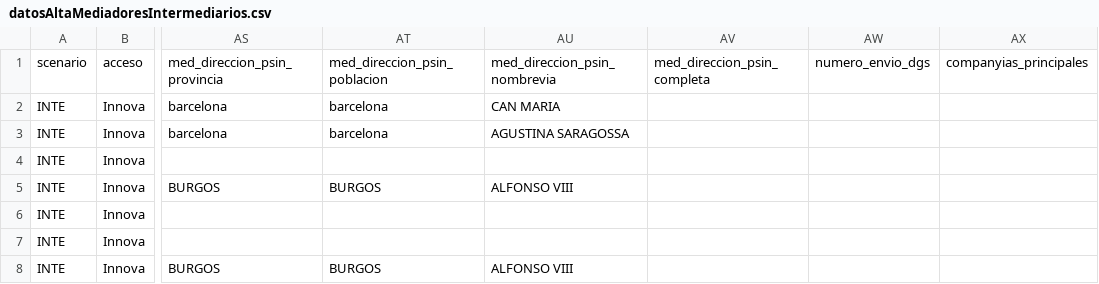
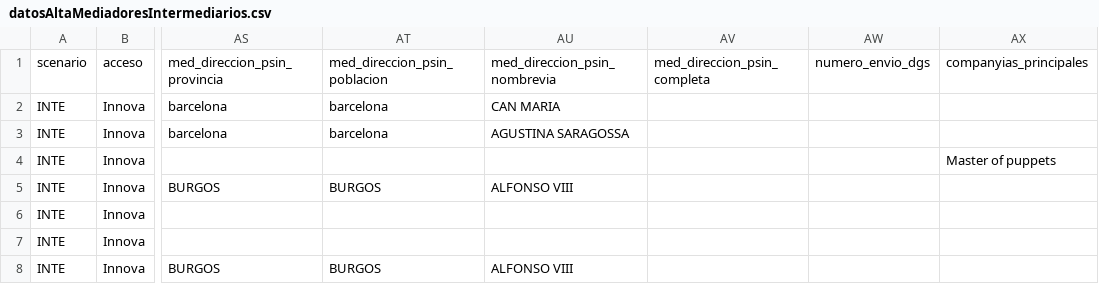
Before and after one commit to LinaMariaCM/automation-mdp, a CSV file: resources/datosAltaMediadoresIntermediarios.csv, drawn as a sheet; only a part is shown, gaps mark what is left out; the diff names each change by its address in the sheet, - before the commit and + after, or states it on an @@ line.

Commit message:
Adds data for companyias_principales

```diff
--- a/resources/datosAltaMediadoresIntermediarios.csv
+++ b/resources/datosAltaMediadoresIntermediarios.csv
-AX4: (empty)
+AX4: Master of puppets
```
